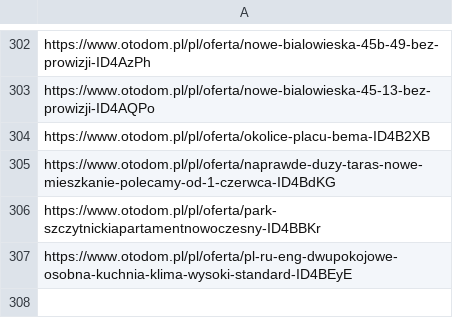
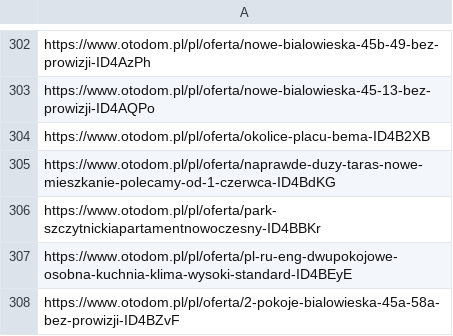
Before and after one commit to krybojda/scraping_wro, a CSV file: blacklist.csv, drawn as a sheet; only a part is shown, gaps mark what is left out; the diff names each change by its address in the sheet, - before the commit and + after, or states it on an @@ line.

```diff
--- a/blacklist.csv
+++ b/blacklist.csv
+row 308: https://www.otodom.pl/pl/oferta/2-pokoje-bialowieska-45a-58a-bez-prowizji-ID4BZvF
```
Also changed, not shown: 2 other files.
